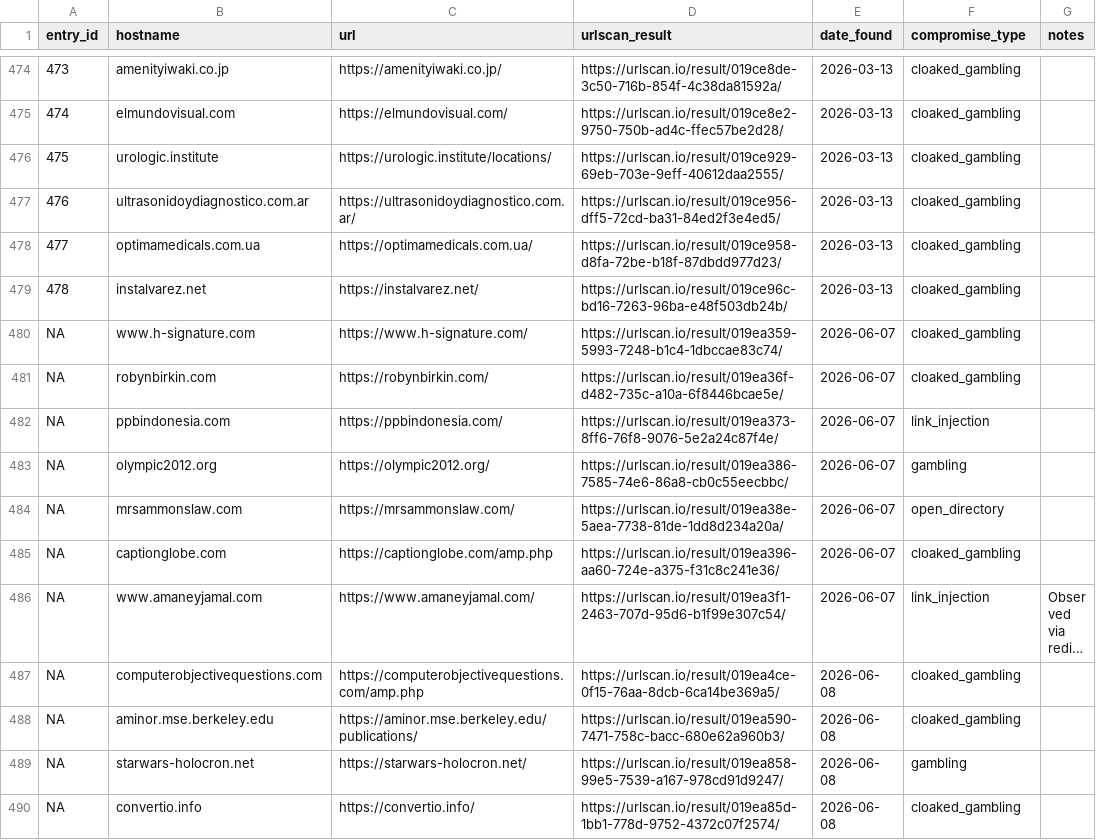
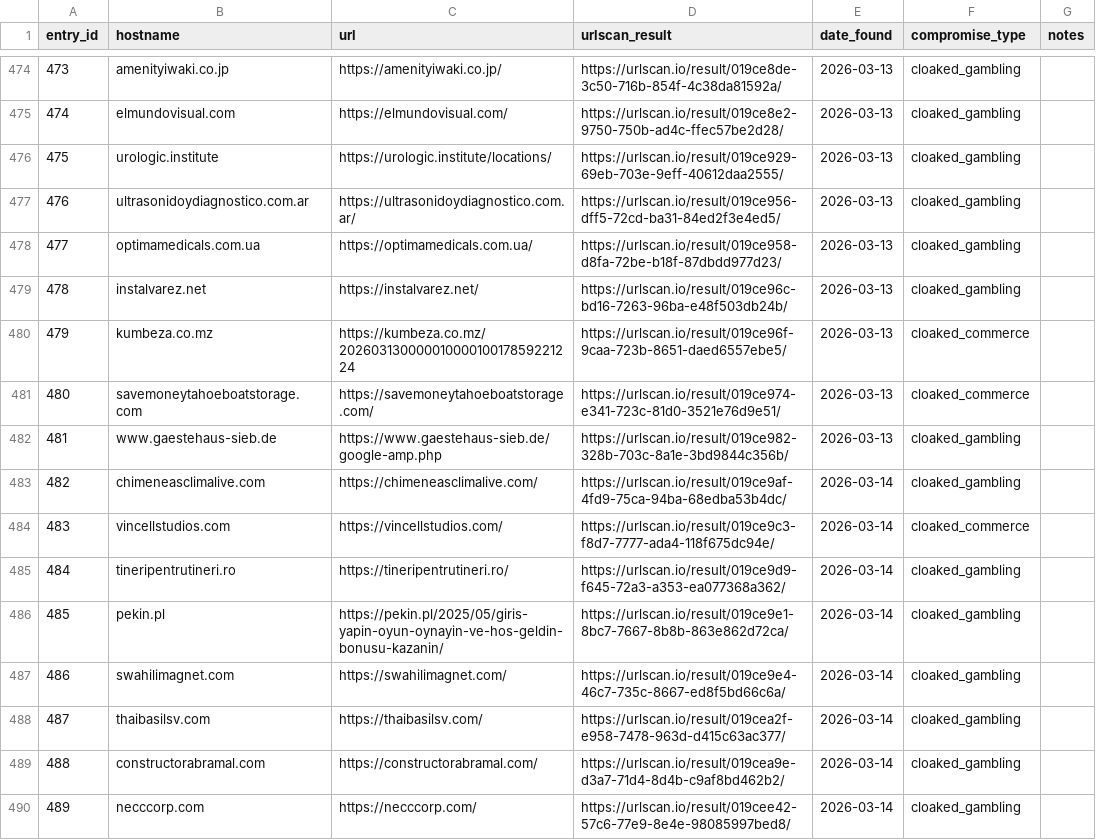
Before and after one commit to battlingamazons/compromised-sites-tracker, a CSV file: compromised-sites.csv, drawn as a sheet; only a part is shown, gaps mark what is left out; the shorter side is filled out with more unchanged rows; long unchanged cells end in …; the diff covers the shown part only; the diff names each change by its address in the sheet, - before the commit and + after, or states it on an @@ line.

Commit message:
Update compromised-sites.csv
Added more back entries

```diff
--- a/compromised-sites.csv
+++ b/compromised-sites.csv
+row 480: 479 | kumbeza.co.mz | https://kumbeza.co.mz/20260313000001000010017859221224 | https://urlscan.io/result/019ce96f-9caa-723b-8651-daed6557ebe5/ | 2026-03-13 | cloaked_commerce
+row 481: 480 | savemoneytahoeboatstorage.com | https://savemoneytahoeboatstorage.com/ | https://urlscan.io/result/019ce974-e341-723c-81d0-3521e76d9e51/ | 2026-03-13 | cloaked_commerce
+row 482: 481 | www.gaestehaus-sieb.de | https://www.gaestehaus-sieb.de/google-amp.php | https://urlscan.io/result/019ce982-328b-703c-8a1e-3bd9844c356b/ | 2026-03-13 | cloaked_gambling
+row 483: 482 | chimeneasclimalive.com | https://chimeneasclimalive.com/ | https://urlscan.io/result/019ce9af-4fd9-75ca-94ba-68edba53b4dc/ | 2026-03-14 | cloaked_gambling
+row 484: 483 | vincellstudios.com | https://vincellstudios.com/ | https://urlscan.io/result/019ce9c3-f8d7-7777-ada4-118f675dc94e/ | 2026-03-14 | cloaked_commerce
+row 485: 484 | tineripentrutineri.ro | https://tineripentrutineri.ro/ | https://urlscan.io/result/019ce9d9-f645-72a3-a353-ea077368a362/ | 2026-03-14 | cloaked_gambling
+row 486: 485 | pekin.pl | https://pekin.pl/2025/05/giris-yapin-oyun-oynayin-ve-hos-geldin-bonusu-kazanin/ | https://urlscan.io/result/019ce9e1-8bc7-7667-8b8b-863e862d72ca/ | 2026-03-14 | cloaked_gambling
+row 487: 486 | swahilimagnet.com | https://swahilimagnet.com/ | https://urlscan.io/result/019ce9e4-46c7-735c-8667-ed8f5bd66c6a/ | 2026-03-14 | cloaked_gambling
+row 488: 487 | thaibasilsv.com | https://thaibasilsv.com/ | https://urlscan.io/result/019cea2f-e958-7478-963d-d415c63ac377/ | 2026-03-14 | cloaked_gambling
+row 489: 488 | constructorabramal.com | https://constructorabramal.com/ | https://urlscan.io/result/019cea9e-d3a7-71d4-8d4b-c9af8bd462b2/ | 2026-03-14 | cloaked_gambling
+row 490: 489 | necccorp.com | https://necccorp.com/ | https://urlscan.io/result/019cee42-57c6-77e9-8e4e-98085997bed8/ | 2026-03-14 | cloaked_gambling
```
Also changed, not shown: 11 added rows elsewhere in this file.
